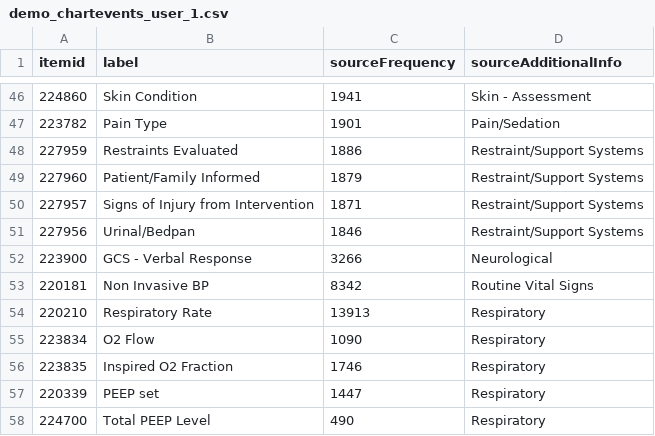
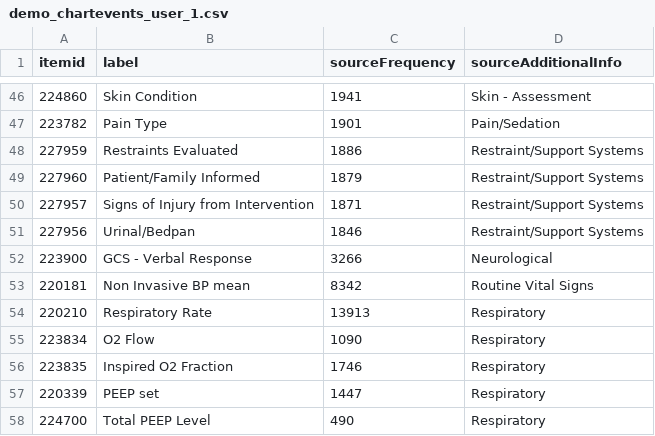
Before and after one commit to justin13601/AnnoDash, a CSV file: demo-data/demo_chartevents_user_1.csv, drawn as a sheet; only a part is shown, gaps mark what is left out.

Commit message:
08/27/22 - update BP mean label for demo

```diff
--- a/demo-data/demo_chartevents_user_1.csv
+++ b/demo-data/demo_chartevents_user_1.csv
@@ -52,3 +52,3 @@ itemid,label,sourceFrequency,sourceAdditionalInfo
 223900,GCS - Verbal Response,3266,Neurological
-220181,Non Invasive BP,8342,Routine Vital Signs
+220181,Non Invasive BP mean,8342,Routine Vital Signs
 220210,Respiratory Rate,13913,Respiratory
```
Also changed, not shown: demo-data/demo_chartevents_user_2.csv.
